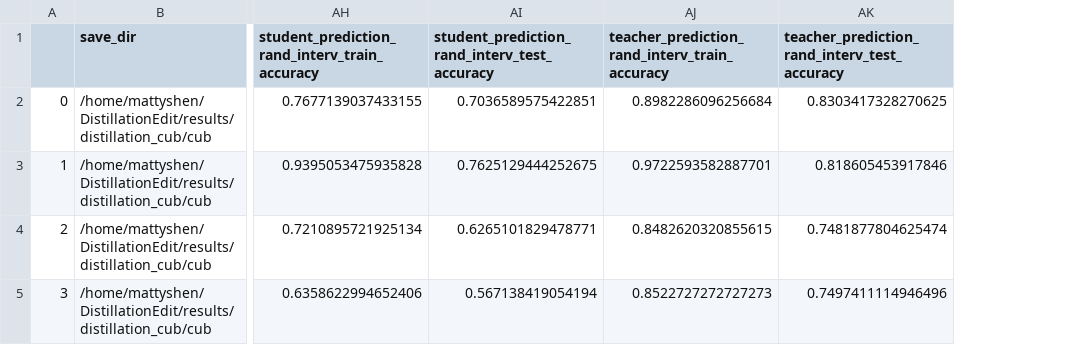
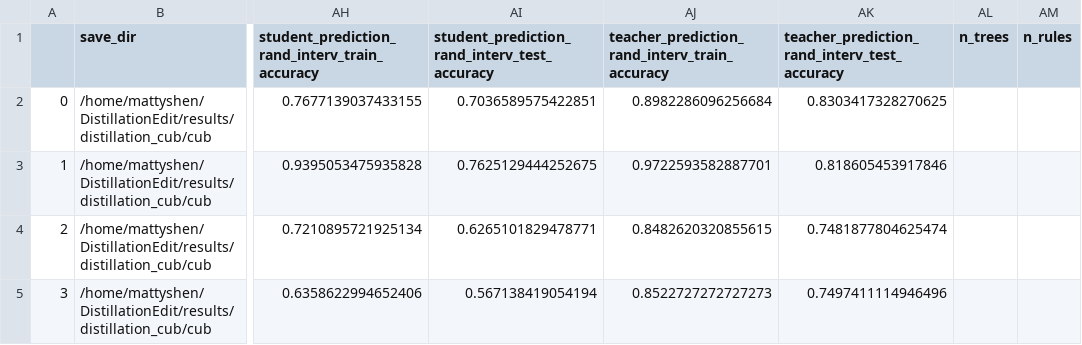
Before and after one commit to mattyshen/adaptiveTTI, a CSV file: csv_results/distillation_cub.csv, drawn as a sheet; only a part is shown, gaps mark what is left out; the diff covers the shown part only; the diff names each change by its address in the sheet, - before the commit and + after, or states it on an @@ line.

```diff
--- a/csv_results/distillation_cub.csv
+++ b/csv_results/distillation_cub.csv
+column AL (n_trees), empty
+column AM (n_rules), empty
```
Also changed, not shown: 3 added rows and row numbers in column A elsewhere in this file, 20 other files.
